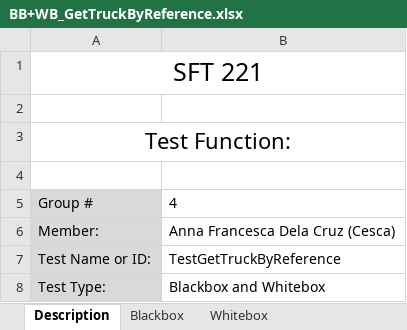
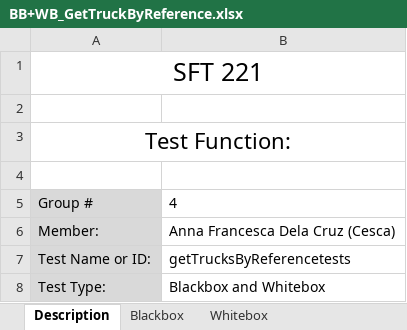
Before and after one commit to IrishBanga/DeliverySystemOptimization, an Excel workbook: Documents/Testing/TestsDocuments/BB+WB_GetTruckByReference.xlsx, sheet Description, drawn as a sheet; only a part is shown; values as stored, in another font and other column widths than the file's, no borders; the diff covers the shown part only; the diff names each change by its address in the sheet, - before the commit and + after, or states it on an @@ line.

Commit message:
Added getTruckDistances2 WB doc
added xlsx version of BB + WB tests of getTruckDistances2 and finalised getTruckByReference test xlsx

```diff
--- a/Documents/Testing/TestsDocuments/BB+WB_GetTruckByReference.xlsx (sheet Description)
+++ b/Documents/Testing/TestsDocuments/BB+WB_GetTruckByReference.xlsx (sheet Description)
-B7: TestGetTruckByReference
+B7: getTrucksByReferencetests
```
Also changed, not shown: 2 edited cells elsewhere in this sheet, sheet Whitebox, sheet Blackbox, 1 other file.
